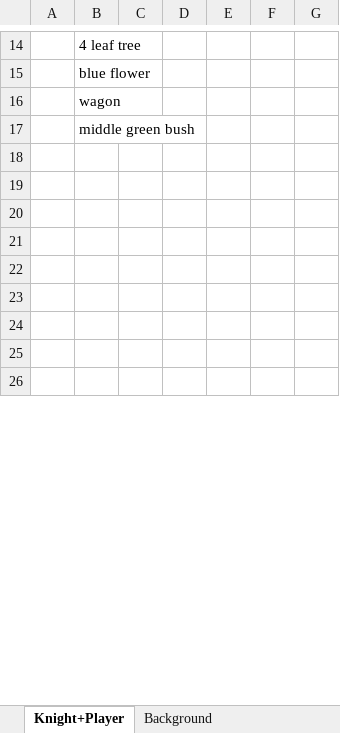
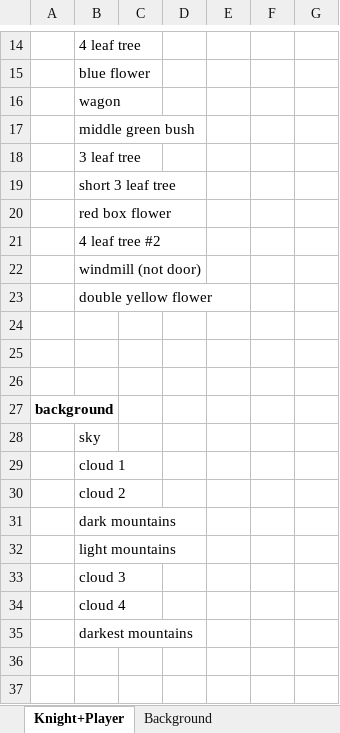
Before and after one commit to Powolfmon/Team-7, an Excel workbook: Project assest list.xlsx, sheet Knight+Player, drawn as a sheet; only a part is shown, gaps mark what is left out; the shorter side is filled out with more unchanged rows; values as stored, in another font and other column widths than the file's, no borders; the diff covers the shown part only; the diff names each change by its address in the sheet, - before the commit and + after, or states it on an @@ line.

Commit message:
updated

```diff
--- a/Project assest list.xlsx (sheet Knight+Player)
+++ b/Project assest list.xlsx (sheet Knight+Player)
+row 18:  | 3 leaf tree
+row 19:  | short 3 leaf tree
+row 20:  | red box flower
+row 21:  | 4 leaf tree #2
+row 22:  | windmill (not door)
+row 23:  | double yellow flower
+row 27: background
+row 28:  | sky
+row 29:  | cloud 1
+row 30:  | cloud 2
+row 31:  | dark mountains
+row 32:  | light mountains
+row 33:  | cloud 3
+row 34:  | cloud 4
+row 35:  | darkest mountains
+row 36: (empty)
+row 37: (empty)
```
Also changed, not shown: 30 added rows, 3 removed rows, 2 moved rows and 10 edited cells elsewhere in this sheet.
